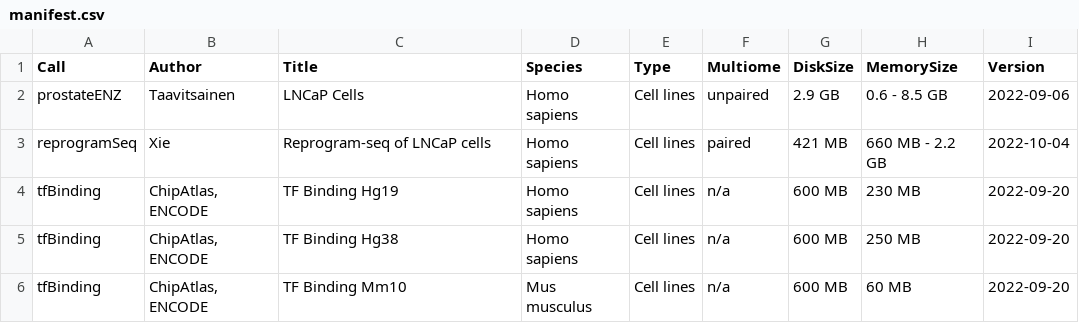
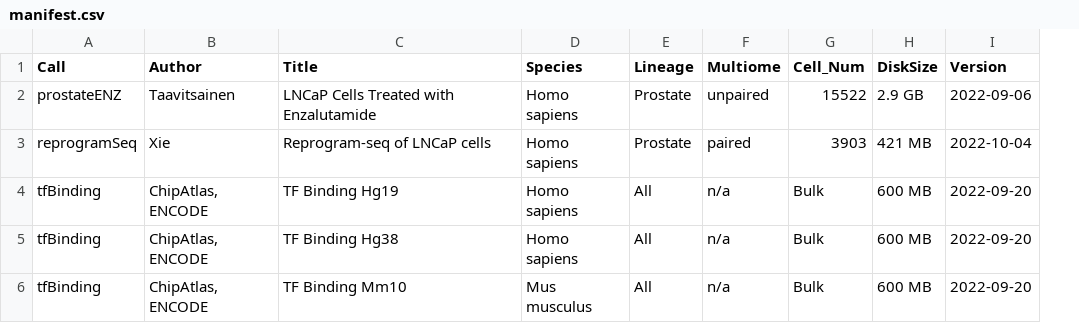
Before and after one commit to xiaosaiyao/scMultiome, a CSV file: inst/extdata/manifest.csv, drawn as a sheet; removed rows and columns are numbered as before the commit, all else as after; the diff names each change by its address in the sheet, - before the commit and + after, or states it on an @@ line.

```diff
--- a/inst/extdata/manifest.csv
+++ b/inst/extdata/manifest.csv
+column G (Cell_Num), rows 2-6: 15522 | 3903 | Bulk | Bulk | Bulk
-column H (MemorySize), rows 2-6: 0.6 - 8.5 GB | 660 MB - 2.2 GB | 230 MB | 250 MB | 60 MB
-E1: Type
+E1: Lineage
-C2 (Title): LNCaP Cells
+C2 (Title): LNCaP Cells Treated with Enzalutamide
-E2:E3 (Lineage): Cell lines
+E2:E3 (Lineage): Prostate
-E4:E6 (Lineage): Cell lines
+E4:E6 (Lineage): All
```
Also changed, not shown: 3 other files.
